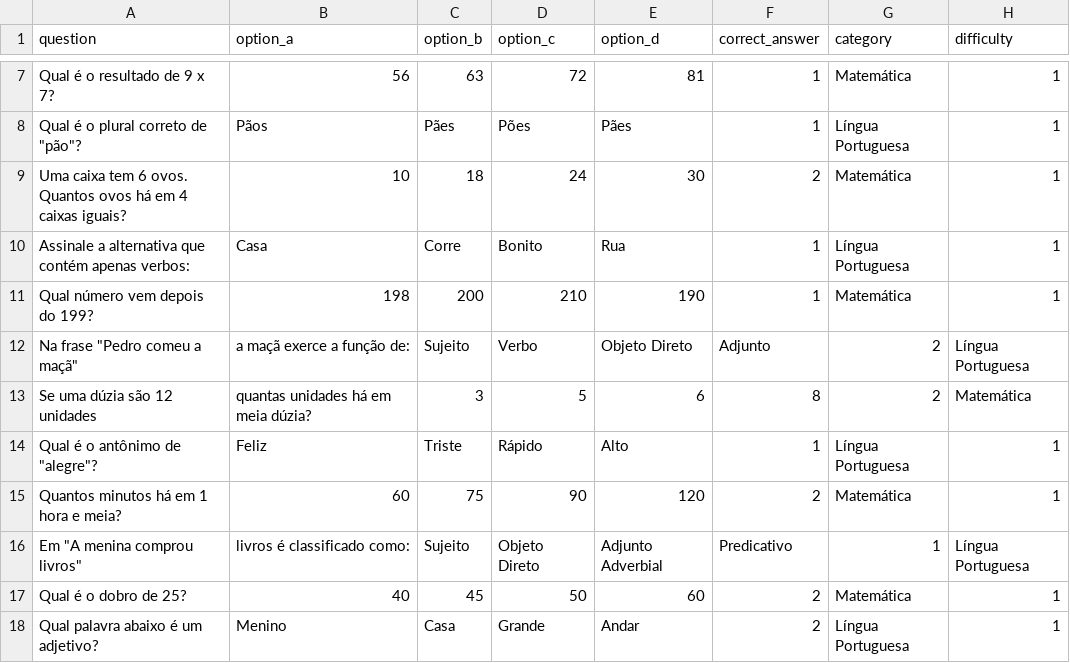
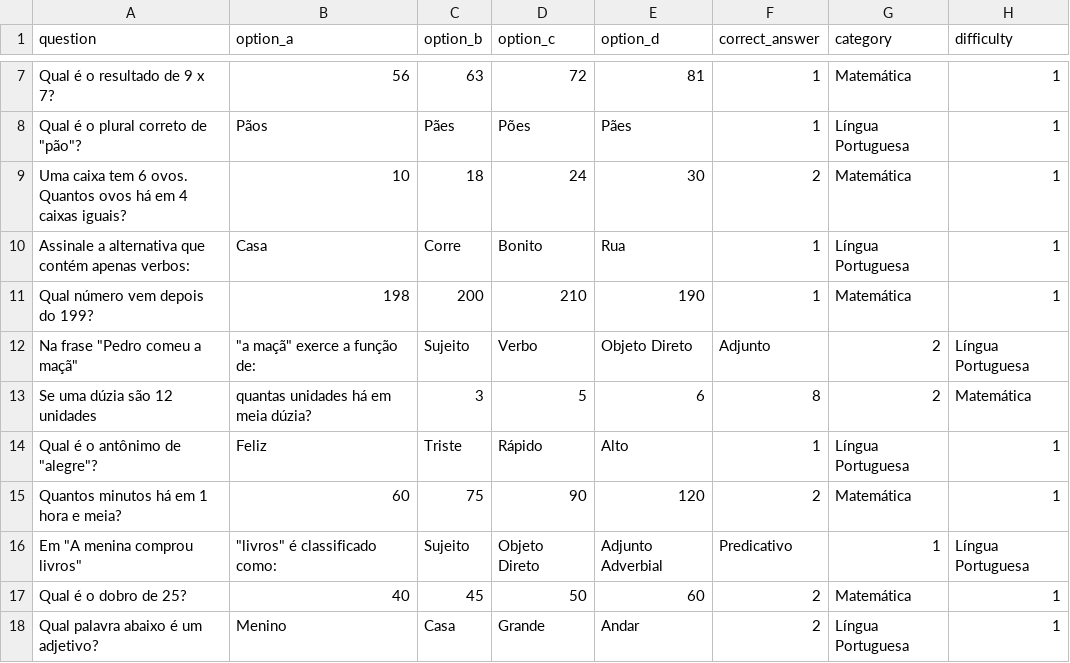
Before and after one commit to beloforte/quizlocal, a CSV file: perguntas_fundamental.csv, drawn as a sheet; only a part is shown, gaps mark what is left out; the diff covers the shown part only; the diff names each change by its address in the sheet, - before the commit and + after, or states it on an @@ line.

```diff
--- a/perguntas_fundamental.csv
+++ b/perguntas_fundamental.csv
-B12 (option_a): a maçã exerce a função de:
+B12 (option_a): "a maçã" exerce a função de:
-B16 (option_a): livros é classificado como:
+B16 (option_a): "livros" é classificado como:
```
Also changed, not shown: 1 removed row and 13 edited cells elsewhere in this file, 1 other file.
